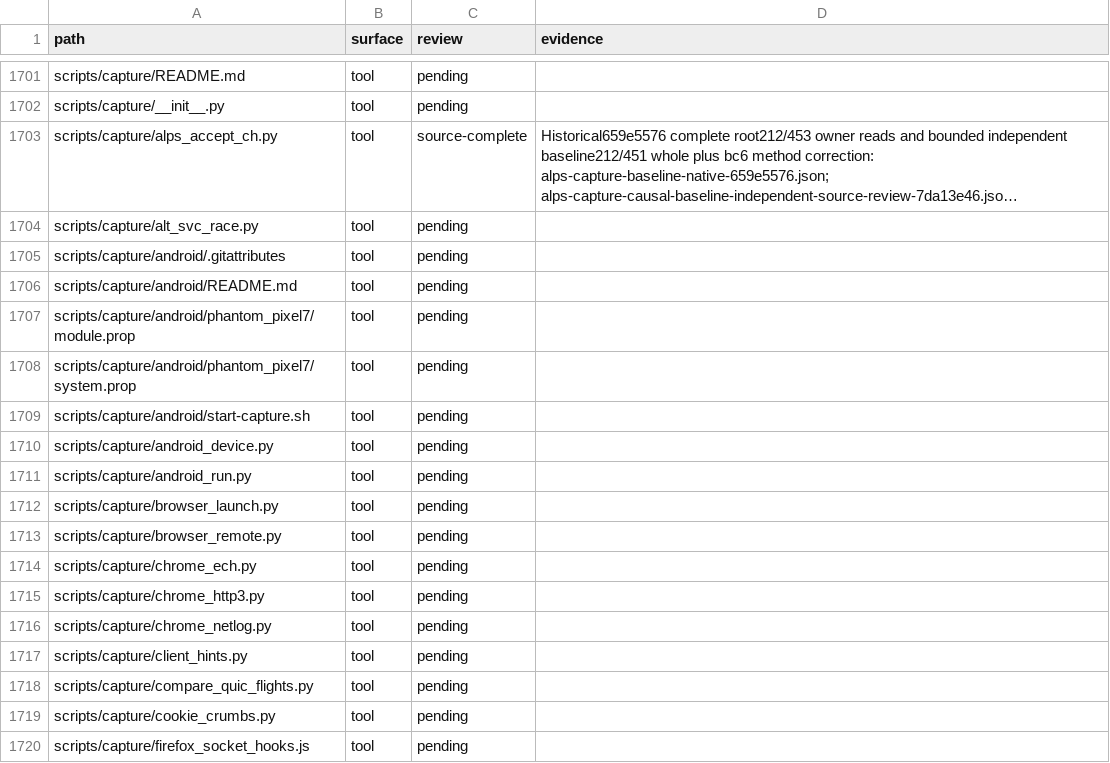
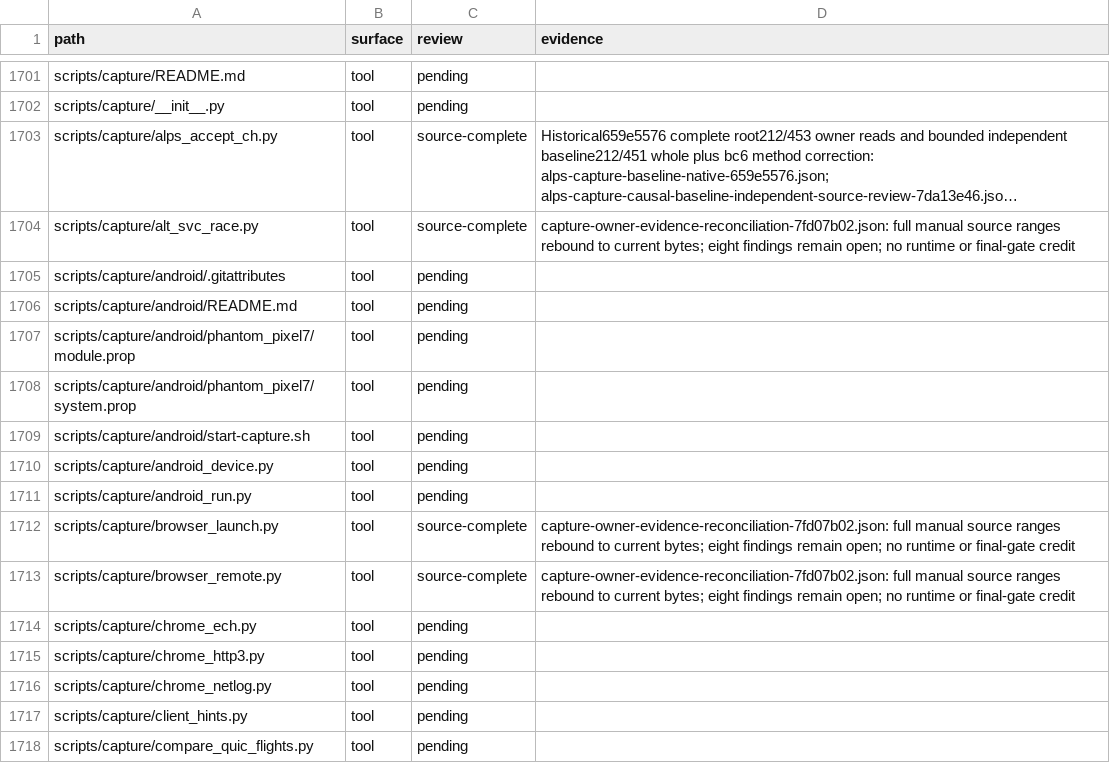
Before and after one commit to bywayhq/phantom, a TSV file: docs/internals/architecture-audit/inventory.tsv, drawn as a sheet; only a part is shown, gaps mark what is left out; the shorter side is filled out with more unchanged rows; long unchanged cells end in …; the diff covers the shown part only; the diff names each change by its address in the sheet, - before the commit and + after, or states it on an @@ line.

Commit message:
docs(audit): record the checkpoint and remaining capture gaps

```diff
--- a/docs/internals/architecture-audit/inventory.tsv
+++ b/docs/internals/architecture-audit/inventory.tsv
-C1704 (review): pending
+C1704 (review): source-complete
-D1704 (evidence): (empty)
+D1704 (evidence): capture-owner-evidence-reconciliation-7fd07b02.json: full manual source ranges rebound to current bytes; eight findings remain open; no runtime or final-gate credit
-C1712:C1713 (review): pending
+C1712:C1713 (review): source-complete
-D1712:D1713 (evidence): (empty)
+D1712:D1713 (evidence): capture-owner-evidence-reconciliation-7fd07b02.json: full manual source ranges rebound to current bytes; eight findings remain open; no runtime or final-gate credit
```
Also changed, not shown: 26 added rows elsewhere in this file, 27 other files.
